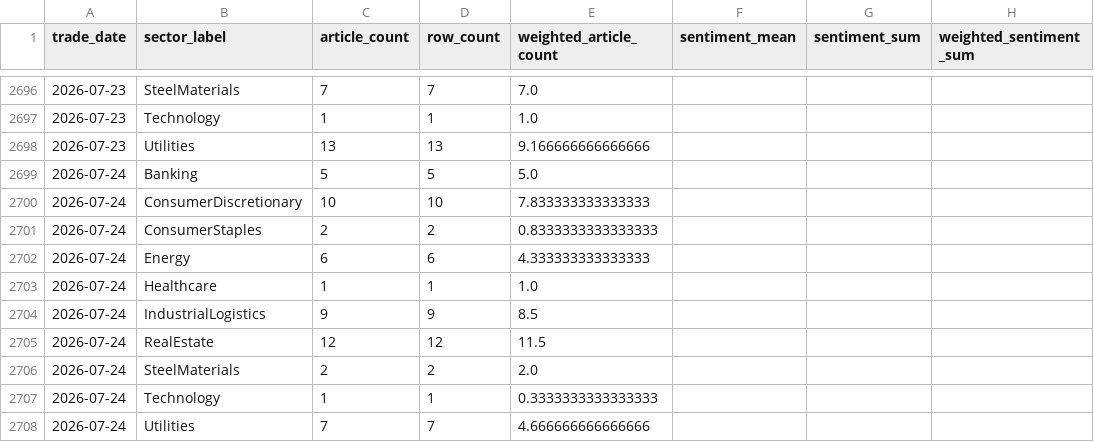
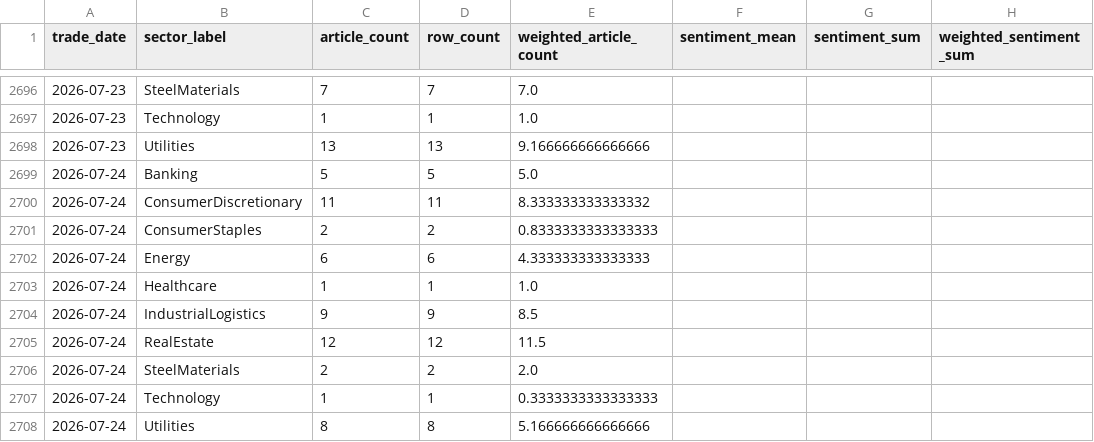
Before and after one commit to doanminhhieu14052005-sketch/News-driven-stock, a CSV file: data/processed/daily_sector_sentiment_long.csv, drawn as a sheet; only a part is shown, gaps mark what is left out; the diff names each change by its address in the sheet, - before the commit and + after, or states it on an @@ line.

```diff
--- a/data/processed/daily_sector_sentiment_long.csv
+++ b/data/processed/daily_sector_sentiment_long.csv
-C2700 (article_count): 10
+C2700 (article_count): 11
-D2700 (row_count): 10
+D2700 (row_count): 11
-E2700 (weighted_article_count): 7.833333333333333
+E2700 (weighted_article_count): 8.333333333333332
-C2708 (article_count): 7
+C2708 (article_count): 8
-D2708 (row_count): 7
+D2708 (row_count): 8
-E2708 (weighted_article_count): 4.666666666666666
+E2708 (weighted_article_count): 5.166666666666666
```
Also changed, not shown: data/processed/merge_coverage_report.csv, data/processed/merged_sentiment_return_long.csv, 1 other file.
